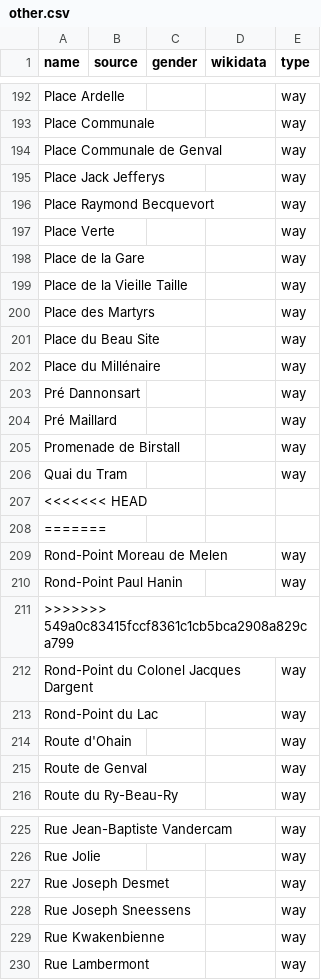
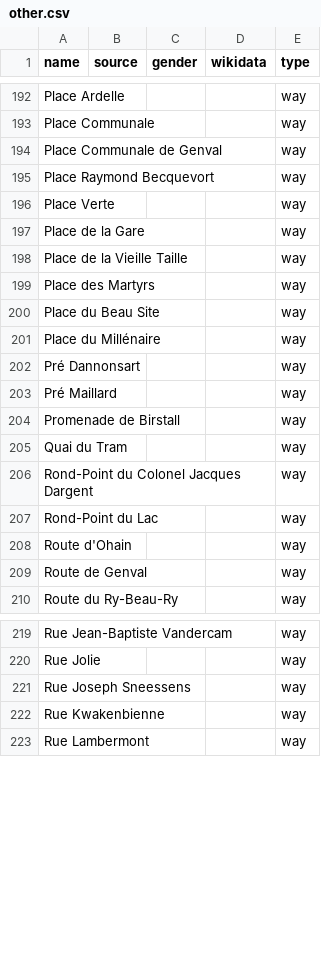
Before and after one commit to EqualStreetNames/equalstreetnames-rixensart, a CSV file: data/other.csv, drawn as a sheet; only a part is shown, gaps mark what is left out; the diff names each change by its address in the sheet, - before the commit and + after, or states it on an @@ line.

Commit message:
Update data

```diff
--- a/data/other.csv
+++ b/data/other.csv
-row 195: Place Jack Jefferys |  |  |  | way
-row 207: <<<<<<< HEAD
-row 208: =======
-row 209: Rond-Point Moreau de Melen |  |  |  | way
-row 210: Rond-Point Paul Hanin |  |  |  | way
-row 211: >>>>>>> 549a0c83415fccf8361c1cb5bca2908a829ca799
-row 227: Rue Joseph Desmet |  |  |  | way
```
Also changed, not shown: data.csv, data/gender.csv.
